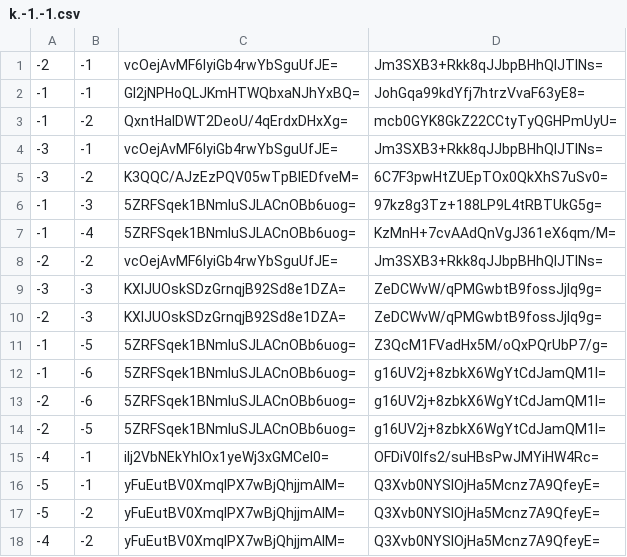
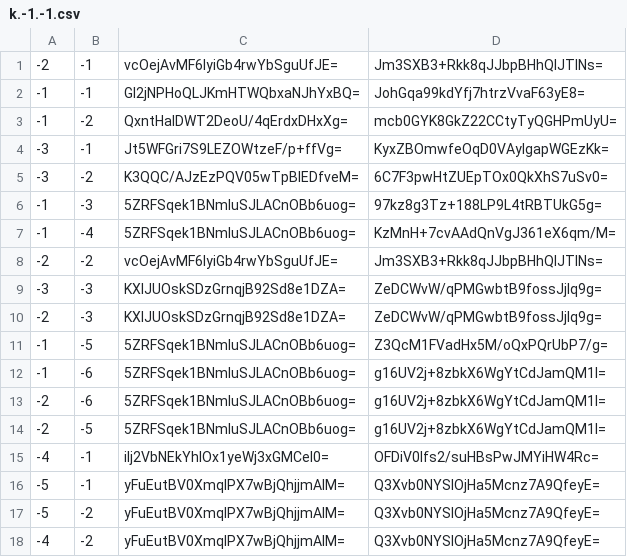
Before and after one commit to GrimCraftMaps/Escapism_Nether, a CSV file: tiles/zoom.-1/metadata/k.-1.-1.csv, drawn as a sheet.

```diff
--- a/tiles/zoom.-1/metadata/k.-1.-1.csv
+++ b/tiles/zoom.-1/metadata/k.-1.-1.csv
@@ -3,3 +3,3 @@
 -1,-2,QxntHalDWT2DeoU/4qErdxDHxXg=,mcb0GYK8GkZ22CCtyTyQGHPmUyU=
--3,-1,vcOejAvMF6IyiGb4rwYbSguUfJE=,Jm3SXB3+Rkk8qJJbpBHhQlJTINs=
+-3,-1,Jt5WFGri7S9LEZOWtzeF/p+ffVg=,KyxZBOmwfeOqD0VAyIgapWGEzKk=
 -3,-2,K3QQC/AJzEzPQV05wTpBIEDfveM=,6C7F3pwHtZUEpTOx0QkXhS7uSv0=
```
Also changed, not shown: tiles/zoom.-2/metadata/k.-1.-1.csv, tiles/zoom.0/metadata/k.-1.-1.csv, 4 other files.
